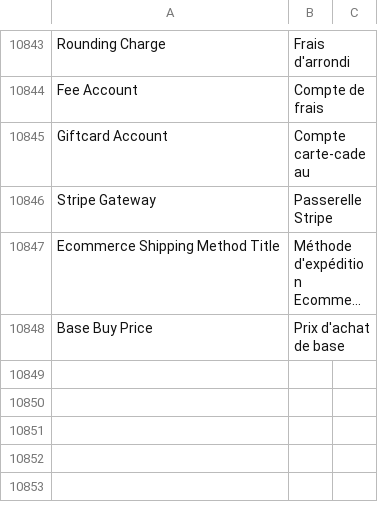
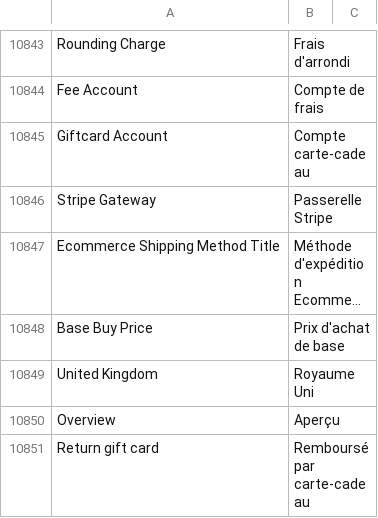
Before and after one commit to bvisible/erpnext, a CSV file: erpnext/translations/fr.csv, drawn as a sheet; only a part is shown, gaps mark what is left out; long unchanged cells end in …; the diff names each change by its address in the sheet, - before the commit and + after, or states it on an @@ line.

Commit message:
Update fr.csv

```diff
--- a/erpnext/translations/fr.csv
+++ b/erpnext/translations/fr.csv
+row 10849: United Kingdom | Royaume Uni
+row 10850: Overview | Aperçu
+row 10851: Return gift card | Remboursé par carte-cadeau
```
